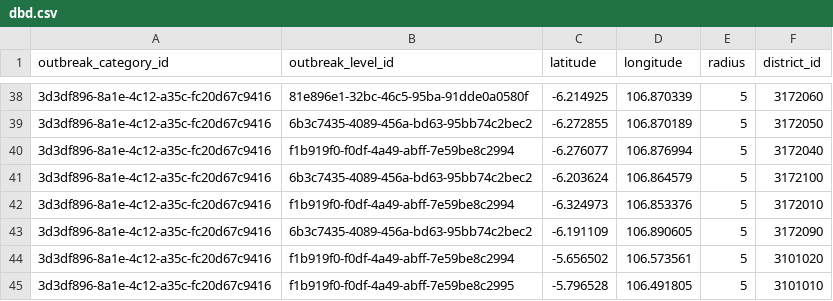
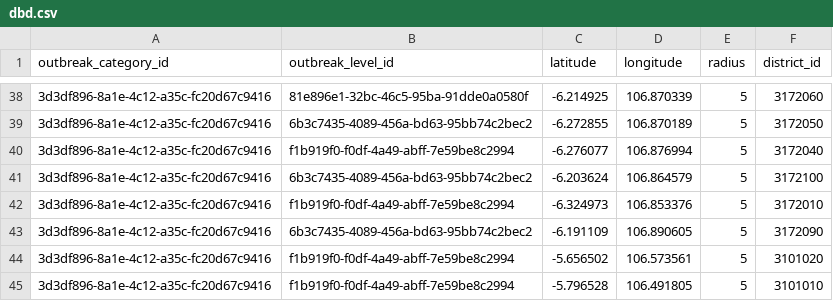
Before and after one commit to Broosmg/DesainDataVisual, a CSV file: data/outbreak/dbd.csv, drawn as a sheet; only a part is shown, gaps mark what is left out.

Commit message:
fix dataset

```diff
--- a/data/outbreak/dbd.csv
+++ b/data/outbreak/dbd.csv
@@ -44,2 +44,2 @@ outbreak_category_id,outbreak_level_id,latitude,longitude,radius,district_id
 3d3df896-8a1e-4c12-a35c-fc20d67c9416,f1b919f0-f0df-4a49-abff-7e59be8c2994,-5.656502,106.573561,5,3101020
-3d3df896-8a1e-4c12-a35c-fc20d67c9416,f1b919f0-f0df-4a49-abff-7e59be8c2995,-5.796528,106.491805,5,3101010
+3d3df896-8a1e-4c12-a35c-fc20d67c9416,f1b919f0-f0df-4a49-abff-7e59be8c2994,-5.796528,106.491805,5,3101010
```
Also changed, not shown: 1 other file.
